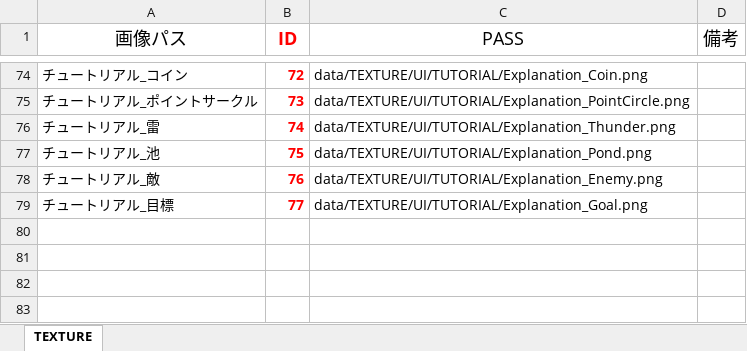
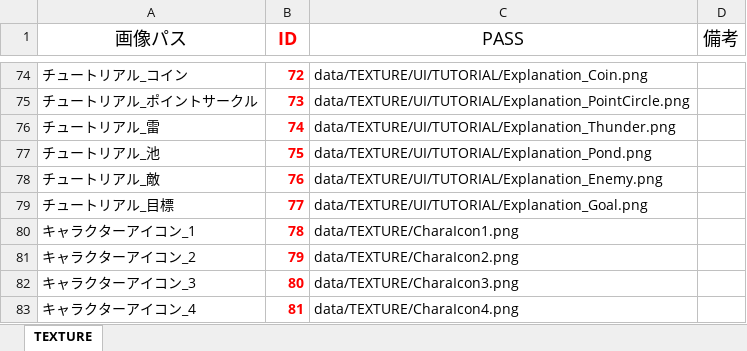
Before and after one commit to Nishin3614/Balloon, an Excel workbook: data/LOAD/TEXTURE/texture_manager.xlsm, sheet TEXTURE, drawn as a sheet; only a part is shown, gaps mark what is left out; values as stored, in another font and other column widths than the file's, no borders; charts and pictures not drawn; the diff names each change by its address in the sheet, - before the commit and + after, or states it on an @@ line.

```diff
--- a/data/LOAD/TEXTURE/texture_manager.xlsm (sheet TEXTURE)
+++ b/data/LOAD/TEXTURE/texture_manager.xlsm (sheet TEXTURE)
+row 80: キャラクターアイコン_1 | 78 | data/TEXTURE/CharaIcon1.png
+row 81: キャラクターアイコン_2 | 79 | data/TEXTURE/CharaIcon2.png
+row 82: キャラクターアイコン_3 | 80 | data/TEXTURE/CharaIcon3.png
+row 83: キャラクターアイコン_4 | 81 | data/TEXTURE/CharaIcon4.png
```
Also changed, not shown: 7 other files.
